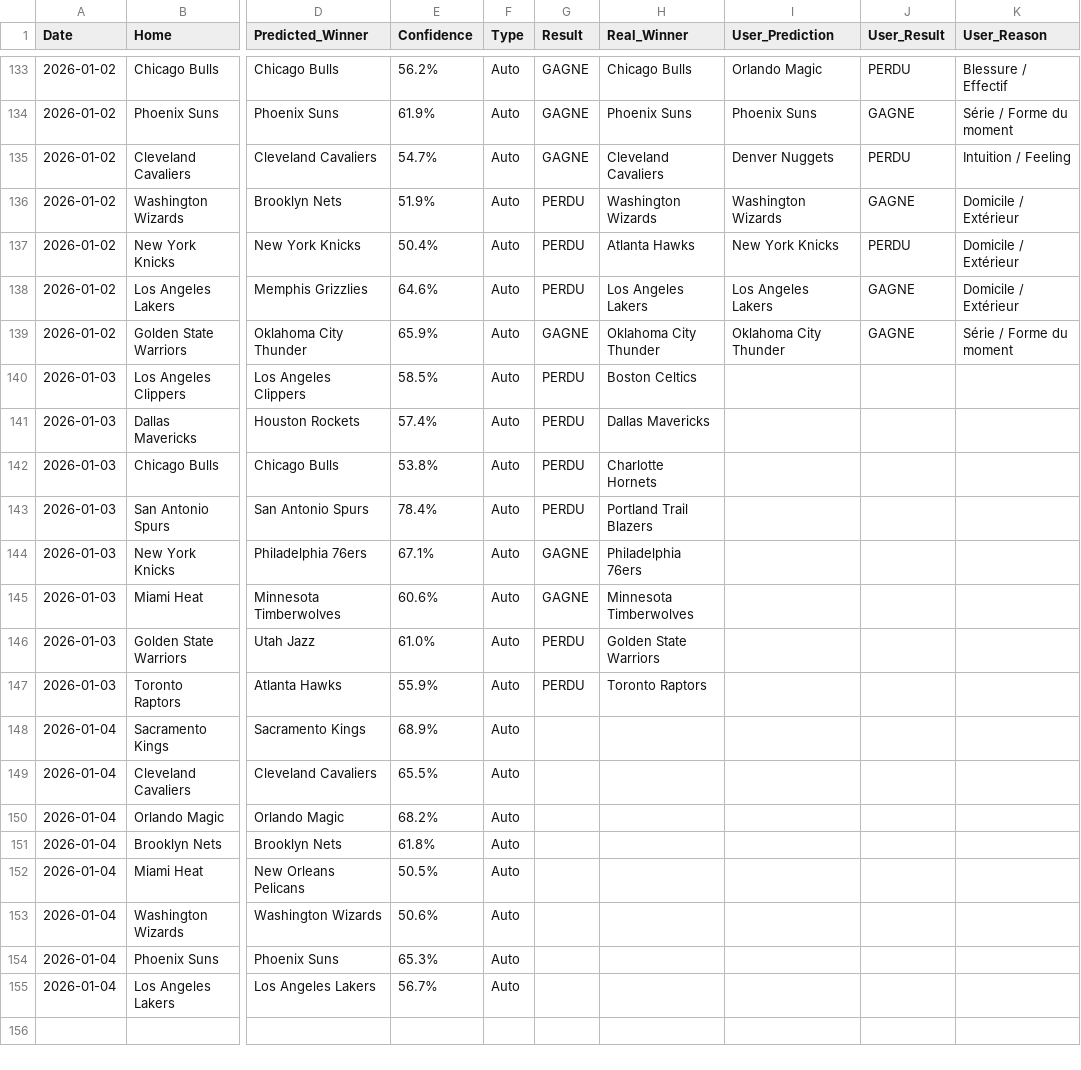
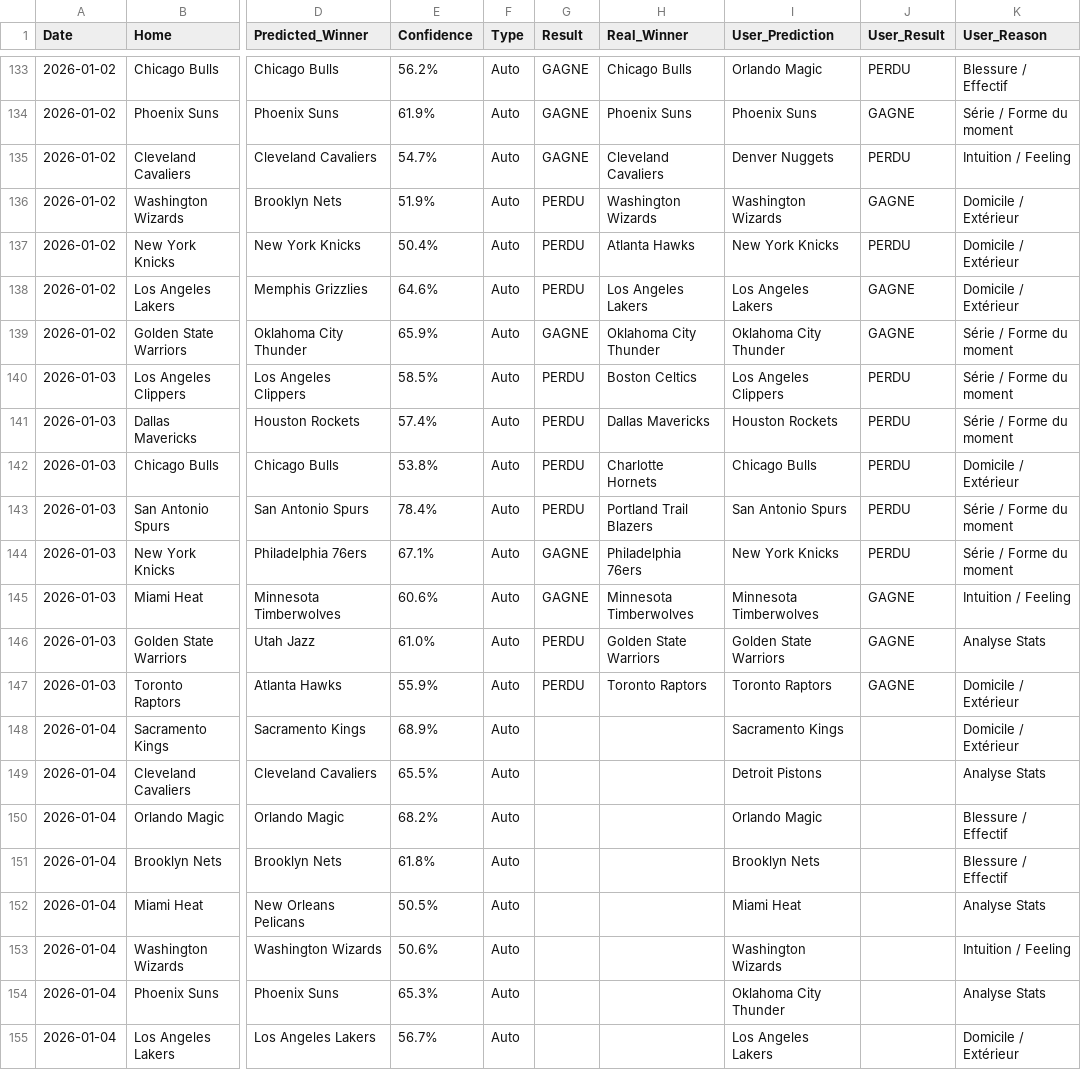
Before and after one commit to ykaraky/nba-agent-predictor, a CSV file: data/bets_history.csv, drawn as a sheet; only a part is shown, gaps mark what is left out; the diff names each change by its address in the sheet, - before the commit and + after, or states it on an @@ line.

```diff
--- a/data/bets_history.csv
+++ b/data/bets_history.csv
-I140 (User_Prediction): (empty)
+I140 (User_Prediction): Los Angeles Clippers
-J140:J144 (User_Result): (empty)
+J140:J144 (User_Result): PERDU
-K140:K141 (User_Reason): (empty)
+K140:K141 (User_Reason): Série / Forme du moment
-I141 (User_Prediction): (empty)
+I141 (User_Prediction): Houston Rockets
-I142 (User_Prediction): (empty)
+I142 (User_Prediction): Chicago Bulls
-K142 (User_Reason): (empty)
+K142 (User_Reason): Domicile / Extérieur
-I143 (User_Prediction): (empty)
+I143 (User_Prediction): San Antonio Spurs
-K143:K144 (User_Reason): (empty)
+K143:K144 (User_Reason): Série / Forme du moment
-I144 (User_Prediction): (empty)
+I144 (User_Prediction): New York Knicks
-I145 (User_Prediction): (empty)
+I145 (User_Prediction): Minnesota Timberwolves
-J145:J147 (User_Result): (empty)
+J145:J147 (User_Result): GAGNE
-K145 (User_Reason): (empty)
+K145 (User_Reason): Intuition / Feeling
-I146 (User_Prediction): (empty)
+I146 (User_Prediction): Golden State Warriors
-K146 (User_Reason): (empty)
+K146 (User_Reason): Analyse Stats
-I147 (User_Prediction): (empty)
+I147 (User_Prediction): Toronto Raptors
-K147:K148 (User_Reason): (empty)
+K147:K148 (User_Reason): Domicile / Extérieur
-I148 (User_Prediction): (empty)
+I148 (User_Prediction): Sacramento Kings
-I149 (User_Prediction): (empty)
+I149 (User_Prediction): Detroit Pistons
-K149 (User_Reason): (empty)
+K149 (User_Reason): Analyse Stats
-I150 (User_Prediction): (empty)
+I150 (User_Prediction): Orlando Magic
-K150:K151 (User_Reason): (empty)
+K150:K151 (User_Reason): Blessure / Effectif
-I151 (User_Prediction): (empty)
+I151 (User_Prediction): Brooklyn Nets
-I152 (User_Prediction): (empty)
+I152 (User_Prediction): Miami Heat
-K152 (User_Reason): (empty)
+K152 (User_Reason): Analyse Stats
-I153 (User_Prediction): (empty)
+I153 (User_Prediction): Washington Wizards
-K153 (User_Reason): (empty)
+K153 (User_Reason): Intuition / Feeling
-I154 (User_Prediction): (empty)
+I154 (User_Prediction): Oklahoma City Thunder
-K154 (User_Reason): (empty)
+K154 (User_Reason): Analyse Stats
-I155 (User_Prediction): (empty)
+I155 (User_Prediction): Los Angeles Lakers
-K155 (User_Reason): (empty)
+K155 (User_Reason): Domicile / Extérieur
```
Also changed, not shown: 3 other files.
